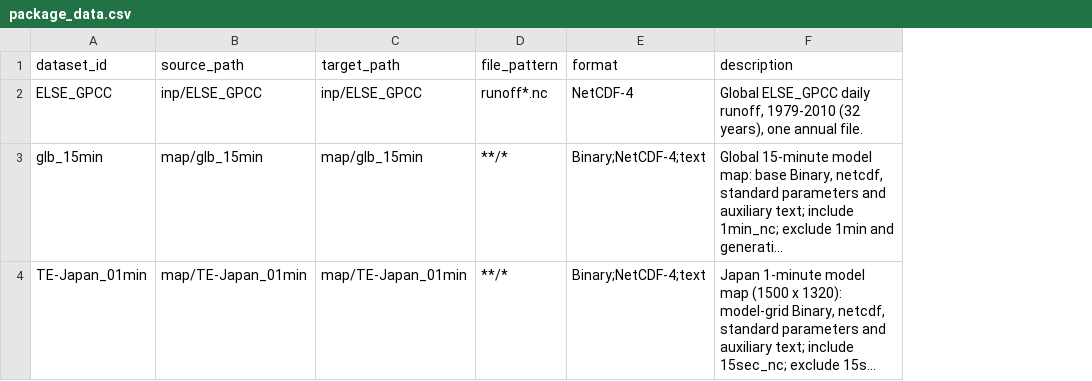
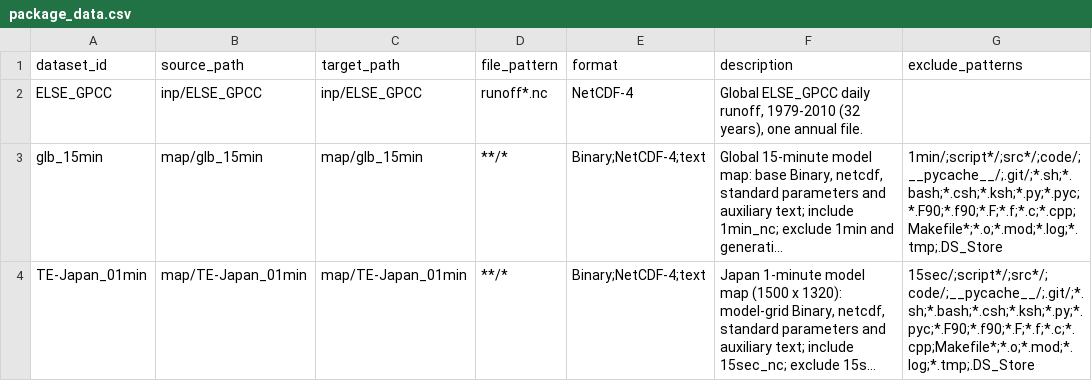
Before and after one commit to global-hydrodynamics/cmf_v5_beta, a CSV file: package/package_data.csv, drawn as a sheet; long unchanged cells end in …; the diff names each change by its address in the sheet, - before the commit and + after, or states it on an @@ line.

```diff
--- a/package/package_data.csv
+++ b/package/package_data.csv
+column G (exclude_patterns), rows 3-4: 1min/;script*/;src*/;code/;__pycache__/;.git/;*.sh;*.bash;*.csh;*.ksh;*.py;*.pyc;*.F90;*.f90;*.F;*.f;*.c;*.cpp;Makefile*;*.o;*.mod;*.log;*.tmp;.DS_Store | 15sec/;script*/;src*/;code/;__pycache__/;.git/;*.sh;*.bash;*.csh;*.ksh;*.py;*.pyc;*.F90;*.f90;*.F;*.f;*.c;*.cpp;Makefile*;*.o;*.mod;*.log;*.tmp;.DS_Store
```
Also changed, not shown: research/development_tasks.csv, research/events.csv, 10 other files.
